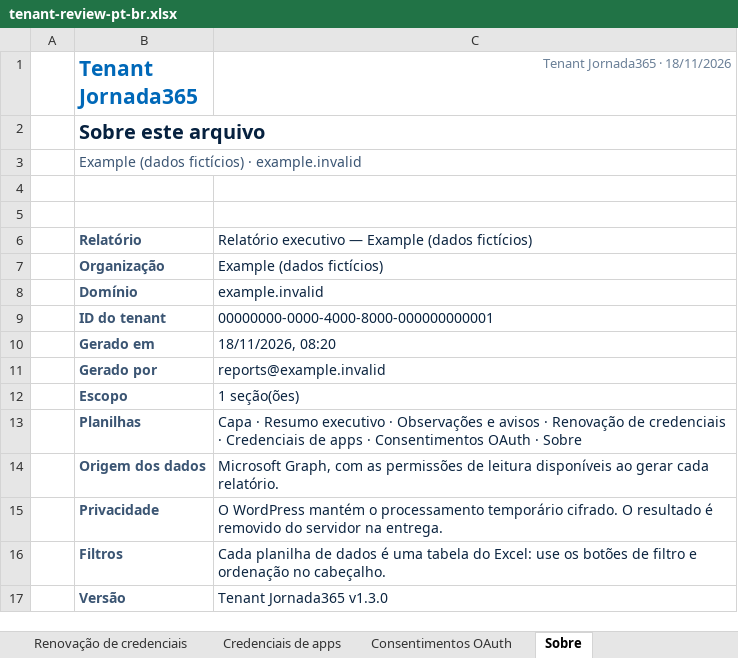
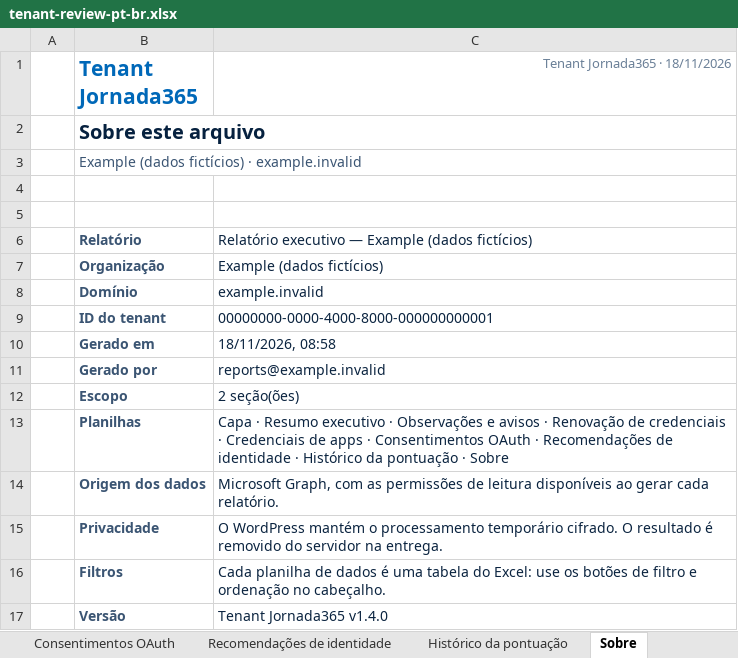
Before and after one commit to sesantanajr/jornada365-tenant-reports, an Excel workbook: docs/examples/tenant-review-pt-br.xlsx, sheet Sobre, drawn as a sheet; values as stored, in another font and other column widths than the file's, no borders; the diff names each change by its address in the sheet, - before the commit and + after, or states it on an @@ line.

Commit message:
Release Tenant Reports 1.4.0 with Intune deployment insights, Entra Identity Score and accessible report navigation

```diff
--- a/docs/examples/tenant-review-pt-br.xlsx (sheet Sobre)
+++ b/docs/examples/tenant-review-pt-br.xlsx (sheet Sobre)
+sheet tab: Recomendações de identidade
+sheet tab: Histórico da pontuação
-C10 (Tenant Jornada365 · 18/11/2026): 18/11/2026, 08:20
+C10 (Tenant Jornada365 · 18/11/2026): 18/11/2026, 08:58
-C12 (Tenant Jornada365 · 18/11/2026): 1 seção(ões)
+C12 (Tenant Jornada365 · 18/11/2026): 2 seção(ões)
-C13 (Tenant Jornada365 · 18/11/2026): …OAuth · Sobre
+C13 (Tenant Jornada365 · 18/11/2026): …OAuth · Recomendações de identidade · Histórico da pontuação · Sobre
-C17 (Tenant Jornada365 · 18/11/2026): Tenant Jornada365 v1.3.0
+C17 (Tenant Jornada365 · 18/11/2026): Tenant Jornada365 v1.4.0
```
Also changed, not shown: sheet Resumo executivo, sheet Capa, sheet Credenciais de apps, sheet Renovação de credenciais, sheet Observações e avisos, sheet Consentimentos OAuth, charts or pictures, docs/examples/tenant-review-en.xlsx, 35 other files.
